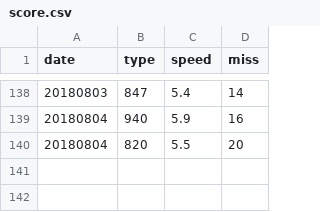
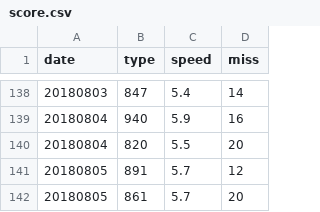
Before and after one commit to struuuuggle/sushizanmai, a CSV file: dat/score.csv, drawn as a sheet; only a part is shown, gaps mark what is left out; the diff names each change by its address in the sheet, - before the commit and + after, or states it on an @@ line.

```diff
--- a/dat/score.csv
+++ b/dat/score.csv
+row 141: 20180805 | 891 | 5.7 | 12
+row 142: 20180805 | 861 | 5.7 | 20
```
Also changed, not shown: 5 other files.
